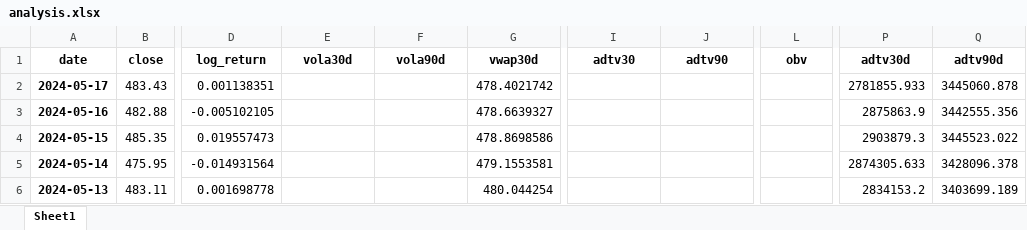
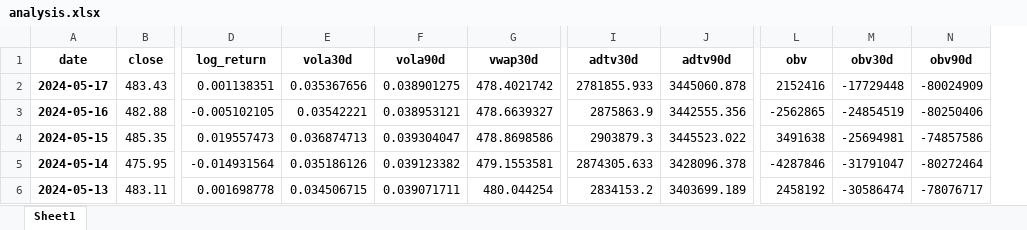
Before and after one commit to sleepper/investmentstrategies, an Excel workbook: xlsx/analysis.xlsx, sheet Sheet1, drawn as a sheet; only a part is shown, gaps mark what is left out; values as stored, in another font and other column widths than the file's, no borders; removed rows and columns are numbered as before the commit, all else as after; the diff covers the shown part only; the diff names each change by its address in the sheet, - before the commit and + after, or states it on an @@ line.

Commit message:
Finished market data, started order statistics

```diff
--- a/xlsx/analysis.xlsx (sheet Sheet1)
+++ b/xlsx/analysis.xlsx (sheet Sheet1)
+column M (obv30d), rows 2-6: -17729448 | -24854519 | -25694981 | -31791047 | -30586474
+column N (obv90d), rows 2-6: -80024909 | -80250406 | -74857586 | -80272464 | -78076717
-column P (adtv30d), rows 2-6: 2781855.933 | 2875863.9 | 2903879.3 | 2874305.633 | 2834153.2
-column Q (adtv90d), rows 2-6: 3445060.878 | 3442555.356 | 3445523.022 | 3428096.378 | 3403699.189
-I1: adtv30
+I1: adtv30d
-J1: adtv90
+J1: adtv90d
-E2 (vola30d): (empty)
+E2 (vola30d): 0.035367656
-F2 (vola90d): (empty)
+F2 (vola90d): 0.038901275
-I2 (adtv30d): (empty)
+I2 (adtv30d): 2781855.933
-J2 (adtv90d): (empty)
+J2 (adtv90d): 3445060.878
-L2 (obv): (empty)
+L2 (obv): 2152416
-E3 (vola30d): (empty)
+E3 (vola30d): 0.03542221
-F3 (vola90d): (empty)
+F3 (vola90d): 0.038953121
-I3 (adtv30d): (empty)
+I3 (adtv30d): 2875863.9
-J3 (adtv90d): (empty)
+J3 (adtv90d): 3442555.356
-L3 (obv): (empty)
+L3 (obv): -2562865
-E4 (vola30d): (empty)
+E4 (vola30d): 0.036874713
-F4 (vola90d): (empty)
+F4 (vola90d): 0.039304047
-I4 (adtv30d): (empty)
+I4 (adtv30d): 2903879.3
-J4 (adtv90d): (empty)
+J4 (adtv90d): 3445523.022
-L4 (obv): (empty)
+L4 (obv): 3491638
-E5 (vola30d): (empty)
+E5 (vola30d): 0.035186126
-F5 (vola90d): (empty)
+F5 (vola90d): 0.039123382
-I5 (adtv30d): (empty)
+I5 (adtv30d): 2874305.633
-J5 (adtv90d): (empty)
+J5 (adtv90d): 3428096.378
-L5 (obv): (empty)
+L5 (obv): -4287846
-E6 (vola30d): (empty)
+E6 (vola30d): 0.034506715
-F6 (vola90d): (empty)
+F6 (vola90d): 0.039071711
-I6 (adtv30d): (empty)
+I6 (adtv30d): 2834153.2
-J6 (adtv90d): (empty)
+J6 (adtv90d): 3403699.189
-L6 (obv): (empty)
+L6 (obv): 2458192
```
Also changed, not shown: 217 edited cells elsewhere in this sheet, 5 other files.
